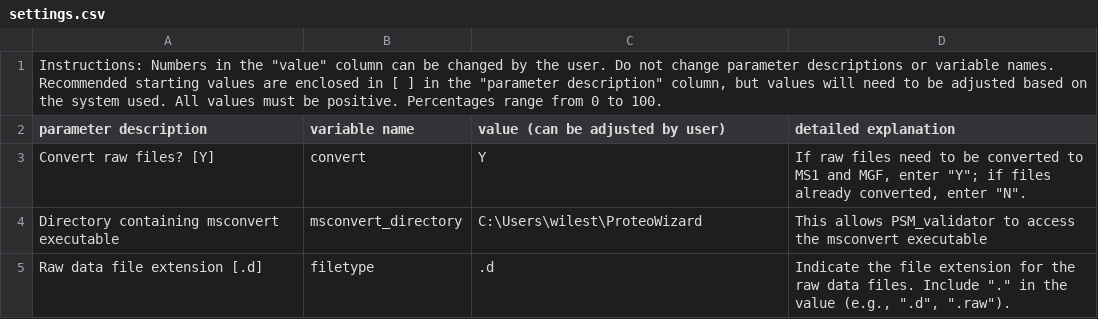
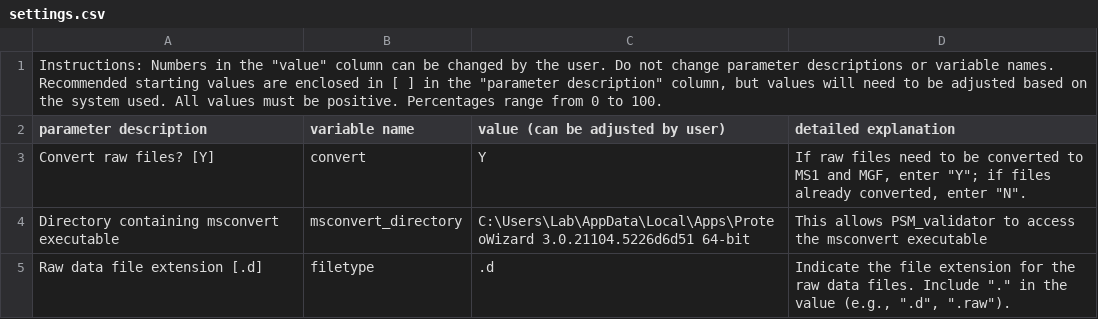
Before and after one commit to Delong-Lab/PSM_validator, a CSV file: parameters/settings.csv, drawn as a sheet; only a part is shown; the diff covers the shown part only.

Commit message:
adjusted some default settings

```diff
--- a/parameters/settings.csv
+++ b/parameters/settings.csv
@@ -3,3 +3,3 @@ parameter description,variable name,value (can be adjusted by user),detailed exp
 Convert raw files? [Y],convert,Y,"If raw files need to be converted to MS1 and MGF, enter ""Y""; if files already converted, enter ""N""."
-Directory containing msconvert executable,msconvert_directory,C:\Users\wilest\ProteoWizard,This allows PSM_validator to access the msconvert executable
+Directory containing msconvert executable,msconvert_directory,C:\Users\Lab\AppData\Local\Apps\ProteoWizard 3.0.21104.5226d6d51 64-bit,This allows PSM_validator to access the msconvert executable
 Raw data file extension [.d],filetype,.d,"Indicate the file extension for the raw data files. Include ""."" in the value (e.g., "".d"", "".raw"")."
```
Also changed, not shown: 7 edited cells elsewhere in this file.
